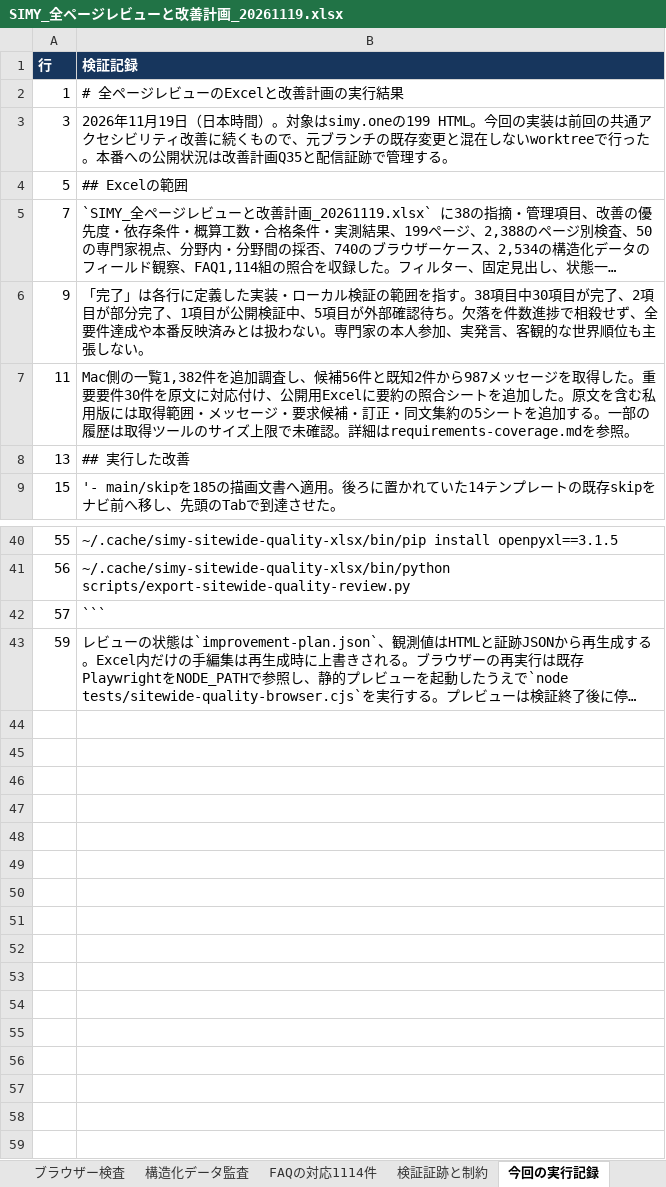
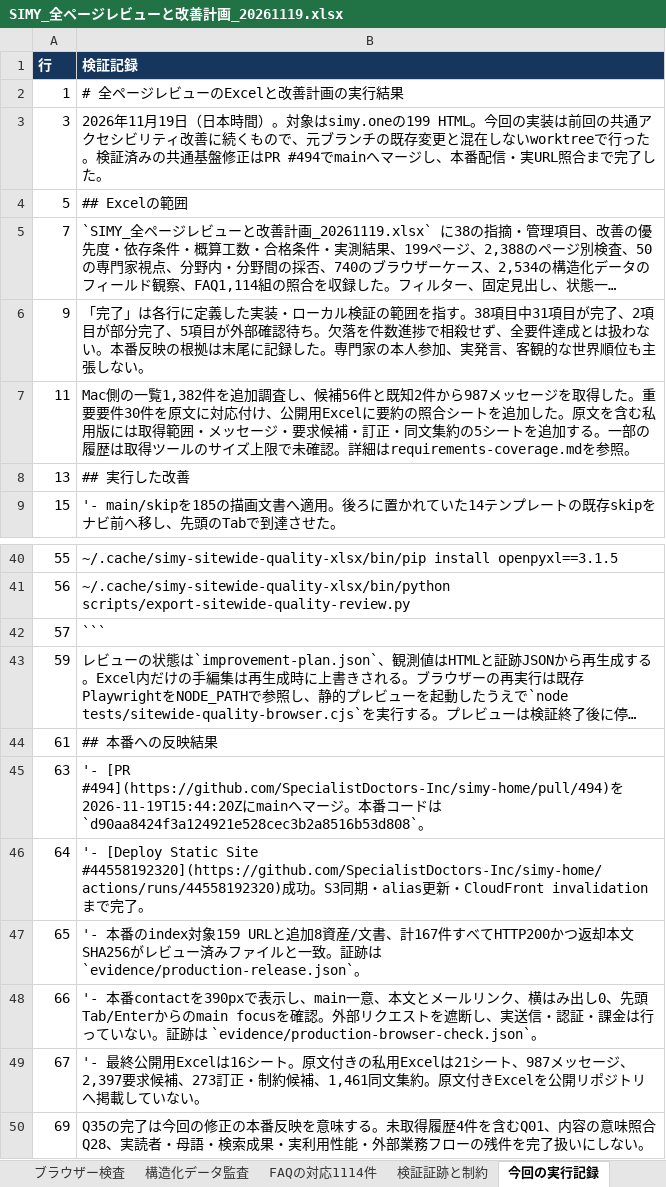
Before and after one commit to SpecialistDoctors-Inc/simy-home, an Excel workbook: docs/sitewide-quality/SIMY_全ページレビューと改善計画_20261119.xlsx, sheet 今回の実行記録, drawn as a sheet; only a part is shown, gaps mark what is left out; long unchanged cells end in …; values as stored, in another font and other column widths than the file's, no borders; table styles not drawn; the diff names each change by its address in the sheet, - before the commit and + after, or states it on an @@ line.

```diff
--- a/docs/sitewide-quality/SIMY_全ページレビューと改善計画_20261119.xlsx (sheet 今回の実行記録)
+++ b/docs/sitewide-quality/SIMY_全ページレビューと改善計画_20261119.xlsx (sheet 今回の実行記録)
-B3 (検証記録): …行った。本番への公開状況は改善計画Q35と配信証跡で管理する。
+B3 (検証記録): …行った。検証済みの共通基盤修正はPR #494でmainへマージし、本番配信・実URL照合まで完了した。
-B6 (検証記録): …38項目中30項目が完了、2項目が部分完了、1項目が公開検証中、5項目が外部確認待ち。欠落を件数進捗で相殺せず、全要件達成や本番反映済みとは扱わない。専門家…
+B6 (検証記録): …38項目中31項目が完了、2項目が部分完了、5項目が外部確認待ち。欠落を件数進捗で相殺せず、全要件達成とは扱わない。本番反映の根拠は末尾に記録した。専門家…
+row 44: 61 | ## 本番への反映結果
+row 45: 63 | '- [PR #494](https://github.com/SpecialistDoctors-Inc/simy-home/pull/494)を2026-11-19T15:44:20Zにmainへマージ。本番コードは `d90aa8424f3a124921e528cec3b2a8516b53d808`。
+row 46: 64 | '- [Deploy Static Site #44558192320](https://github.com/SpecialistDoctors-Inc/simy-home/actions/runs/44558192320)成功。S3同期・alias更新・CloudFront invalidationまで完了。
+row 47: 65 | '- 本番のindex対象159 URLと追加8資産/文書、計167件すべてHTTP200かつ返却本文SHA256がレビュー済みファイルと一致。証跡は `evidence/production-release.json`。
+row 48: 66 | '- 本番contactを390pxで表示し、main一意、本文とメールリンク、横はみ出し0、先頭Tab/Enterからのmain focusを確認。外部リクエストを遮断し、実送信・認証・課金は行っていない。証跡は `evidence/production-browser-check.json`。
+row 49: 67 | '- 最終公開用Excelは16シート。原文付きの私用Excelは21シート、987メッセージ、2,397要求候補、273訂正・制約候補、1,461同文集約。原文付きExcelを公開リポジトリへ掲載していない。
+row 50: 69 | Q35の完了は今回の修正の本番反映を意味する。未取得履歴4件を含むQ01、内容の意味照合Q28、実読者・母語・検索成果・実利用性能・外部業務フローの残件を完了扱いにしない。
```
Also changed, not shown: sheet 指摘一覧, sheet 実行計画, sheet 概要, sheet はじめに, other sheet tabs, 6 other files.
